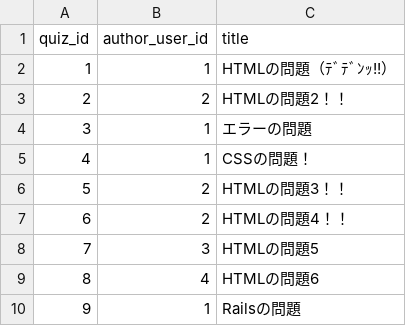
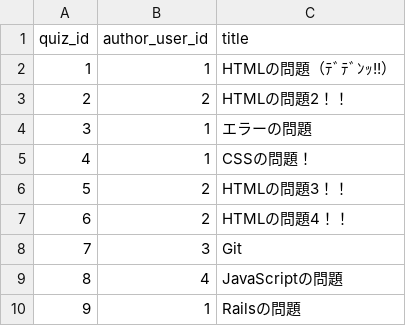
Before and after one commit to kogoro06/programing_quiz, a CSV file: db/csv/dummy_quizzes.csv, drawn as a sheet.

Commit message:
fix: ダミークイズの修正 （全言語のクイズを作成するため）

```diff
--- a/db/csv/dummy_quizzes.csv
+++ b/db/csv/dummy_quizzes.csv
@@ -7,4 +7,4 @@ quiz_id,author_user_id,title
 6,2,HTMLの問題4！！
-7,3,HTMLの問題5
-8,4,HTMLの問題6
+7,3,Git
+8,4,JavaScriptの問題
 9,1,Railsの問題
```
